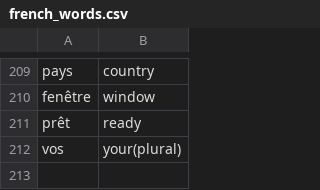
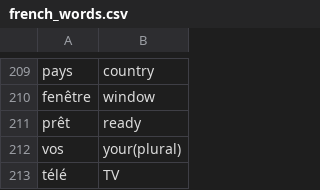
Before and after one commit to andervies/Flashy, a CSV file: data/french_words.csv, drawn as a sheet; only a part is shown, gaps mark what is left out; the diff names each change by its address in the sheet, - before the commit and + after, or states it on an @@ line.

Commit message:
Update french_words.csv

```diff
--- a/data/french_words.csv
+++ b/data/french_words.csv
+row 213: télé | TV
```
